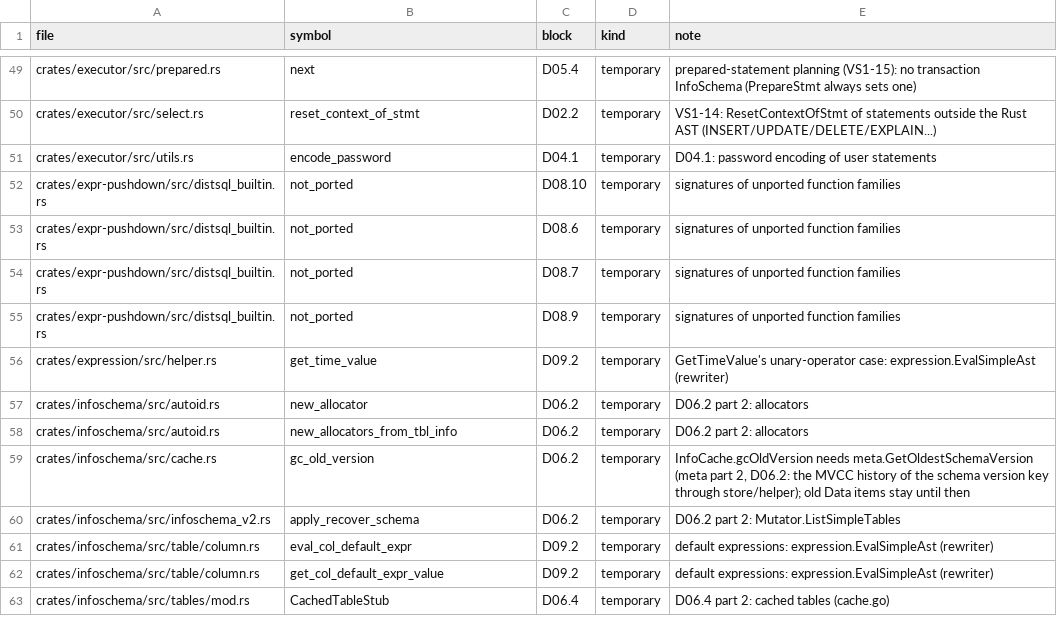
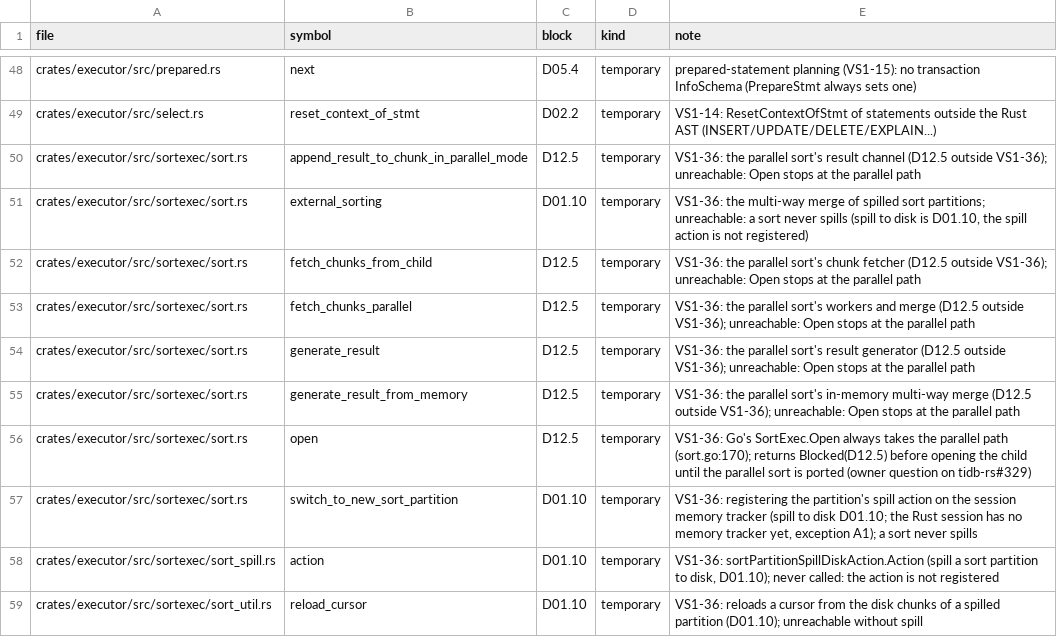
Before and after one commit to dulao5/tidb-rs-tracker, a TSV file: data/stubs.tsv, drawn as a sheet; only a part is shown, gaps mark what is left out; the shorter side is filled out with more unchanged rows; the diff covers the shown part only; the diff names each change by its address in the sheet, - before the commit and + after, or states it on an @@ line.

```diff
--- a/data/stubs.tsv
+++ b/data/stubs.tsv
+row 50: crates/executor/src/sortexec/sort.rs | append_result_to_chunk_in_parallel_mode | D12.5 | temporary | VS1-36: the parallel sort's result channel (D12.5 outside VS1-36); unreachable: Open stops at the parallel path
+row 51: crates/executor/src/sortexec/sort.rs | external_sorting | D01.10 | temporary | VS1-36: the multi-way merge of spilled sort partitions; unreachable: a sort never spills (spill to disk is D01.10, the spill action is not registered)
+row 52: crates/executor/src/sortexec/sort.rs | fetch_chunks_from_child | D12.5 | temporary | VS1-36: the parallel sort's chunk fetcher (D12.5 outside VS1-36); unreachable: Open stops at the parallel path
+row 53: crates/executor/src/sortexec/sort.rs | fetch_chunks_parallel | D12.5 | temporary | VS1-36: the parallel sort's workers and merge (D12.5 outside VS1-36); unreachable: Open stops at the parallel path
+row 54: crates/executor/src/sortexec/sort.rs | generate_result | D12.5 | temporary | VS1-36: the parallel sort's result generator (D12.5 outside VS1-36); unreachable: Open stops at the parallel path
+row 55: crates/executor/src/sortexec/sort.rs | generate_result_from_memory | D12.5 | temporary | VS1-36: the parallel sort's in-memory multi-way merge (D12.5 outside VS1-36); unreachable: Open stops at the parallel path
+row 56: crates/executor/src/sortexec/sort.rs | open | D12.5 | temporary | VS1-36: Go's SortExec.Open always takes the parallel path (sort.go:170); returns Blocked(D12.5) before opening the child until the parallel sort is ported (owner question on tidb-rs#329)
+row 57: crates/executor/src/sortexec/sort.rs | switch_to_new_sort_partition | D01.10 | temporary | VS1-36: registering the partition's spill action on the session memory tracker (spill to disk D01.10; the Rust session has no memory tracker yet, exception A1); a sort never spills
+row 58: crates/executor/src/sortexec/sort_spill.rs | action | D01.10 | temporary | VS1-36: sortPartitionSpillDiskAction.Action (spill a sort partition to disk, D01.10); never called: the action is not registered
+row 59: crates/executor/src/sortexec/sort_util.rs | reload_cursor | D01.10 | temporary | VS1-36: reloads a cursor from the disk chunks of a spilled partition (D01.10); unreachable without spill
```
Also changed, not shown: 10 added rows and 1 removed row elsewhere in this file, data/block_parts.tsv, 5 other files.
